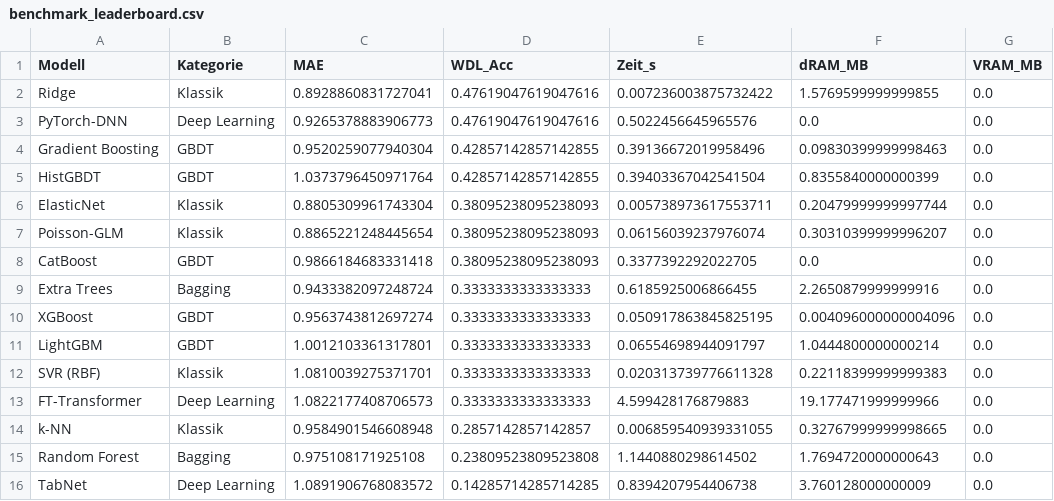
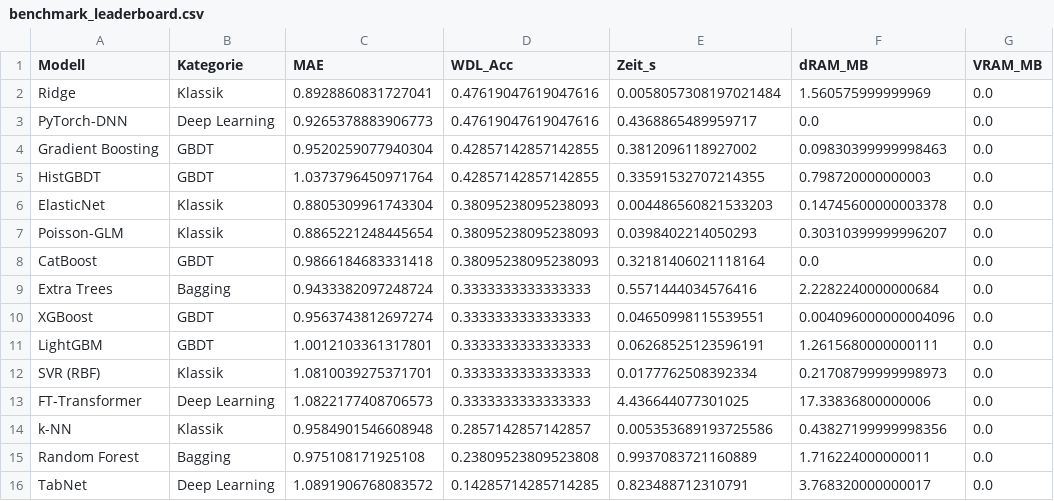
Before and after one commit to Deskaunedsei1983/wc2026-cl01, a CSV file: benchmark_leaderboard.csv, drawn as a sheet.

```diff
--- a/benchmark_leaderboard.csv
+++ b/benchmark_leaderboard.csv
@@ -1,16 +1,16 @@
 Modell,Kategorie,MAE,WDL_Acc,Zeit_s,dRAM_MB,VRAM_MB
-Ridge,Klassik,0.8928860831727041,0.47619047619047616,0.007236003875732422,1.5769599999999855,0.0
-PyTorch-DNN,Deep Learning,0.9265378883906773,0.47619047619047616,0.5022456645965576,0.0,0.0
-Gradient Boosting,GBDT,0.9520259077940304,0.42857142857142855,0.39136672019958496,0.09830399999998463,0.0
-HistGBDT,GBDT,1.0373796450971764,0.42857142857142855,0.39403367042541504,0.8355840000000399,0.0
-ElasticNet,Klassik,0.8805309961743304,0.38095238095238093,0.005738973617553711,0.20479999999997744,0.0
-Poisson-GLM,Klassik,0.8865221248445654,0.38095238095238093,0.06156039237976074,0.30310399999996207,0.0
-CatBoost,GBDT,0.9866184683331418,0.38095238095238093,0.3377392292022705,0.0,0.0
-Extra Trees,Bagging,0.9433382097248724,0.3333333333333333,0.6185925006866455,2.2650879999999916,0.0
-XGBoost,GBDT,0.9563743812697274,0.3333333333333333,0.050917863845825195,0.004096000000004096,0.0
-LightGBM,GBDT,1.0012103361317801,0.3333333333333333,0.06554698944091797,1.0444800000000214,0.0
-SVR (RBF),Klassik,1.0810039275371701,0.3333333333333333,0.020313739776611328,0.22118399999999383,0.0
-FT-Transformer,Deep Learning,1.0822177408706573,0.3333333333333333,4.599428176879883,19.177471999999966,0.0
-k-NN,Klassik,0.9584901546608948,0.2857142857142857,0.006859540939331055,0.32767999999998665,0.0
-Random Forest,Bagging,0.975108171925108,0.23809523809523808,1.1440880298614502,1.7694720000000643,0.0
-TabNet,Deep Learning,1.0891906768083572,0.14285714285714285,0.8394207954406738,3.760128000000009,0.0
+Ridge,Klassik,0.8928860831727041,0.47619047619047616,0.0058057308197021484,1.560575999999969,0.0
+PyTorch-DNN,Deep Learning,0.9265378883906773,0.47619047619047616,0.4368865489959717,0.0,0.0
+Gradient Boosting,GBDT,0.9520259077940304,0.42857142857142855,0.3812096118927002,0.09830399999998463,0.0
+HistGBDT,GBDT,1.0373796450971764,0.42857142857142855,0.33591532707214355,0.798720000000003,0.0
+ElasticNet,Klassik,0.8805309961743304,0.38095238095238093,0.004486560821533203,0.14745600000003378,0.0
+Poisson-GLM,Klassik,0.8865221248445654,0.38095238095238093,0.0398402214050293,0.30310399999996207,0.0
+CatBoost,GBDT,0.9866184683331418,0.38095238095238093,0.32181406021118164,0.0,0.0
+Extra Trees,Bagging,0.9433382097248724,0.3333333333333333,0.5571444034576416,2.2282240000000684,0.0
+XGBoost,GBDT,0.9563743812697274,0.3333333333333333,0.04650998115539551,0.004096000000004096,0.0
+LightGBM,GBDT,1.0012103361317801,0.3333333333333333,0.06268525123596191,1.2615680000000111,0.0
+SVR (RBF),Klassik,1.0810039275371701,0.3333333333333333,0.0177762508392334,0.21708799999998973,0.0
+FT-Transformer,Deep Learning,1.0822177408706573,0.3333333333333333,4.436644077301025,17.33836800000006,0.0
+k-NN,Klassik,0.9584901546608948,0.2857142857142857,0.005353689193725586,0.43827199999998356,0.0
+Random Forest,Bagging,0.975108171925108,0.23809523809523808,0.9937083721160889,1.716224000000011,0.0
+TabNet,Deep Learning,1.0891906768083572,0.14285714285714285,0.823488712310791,3.768320000000017,0.0
```
